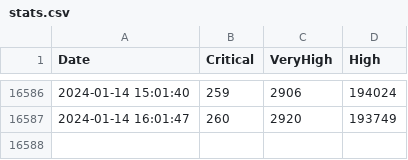
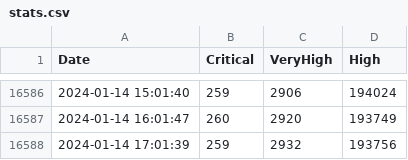
Before and after one commit to JavaGarcia/Neanet, a CSV file: stats.csv, drawn as a sheet; only a part is shown, gaps mark what is left out.

```diff
--- a/stats.csv
+++ b/stats.csv
@@ -16587 +16587,2 @@ Date,Critical,VeryHigh,High
 2024-01-14 16:01:47,260,2920,193749
+2024-01-14 17:01:39,259,2932,193756
```
Also changed, not shown: 7 other files.
